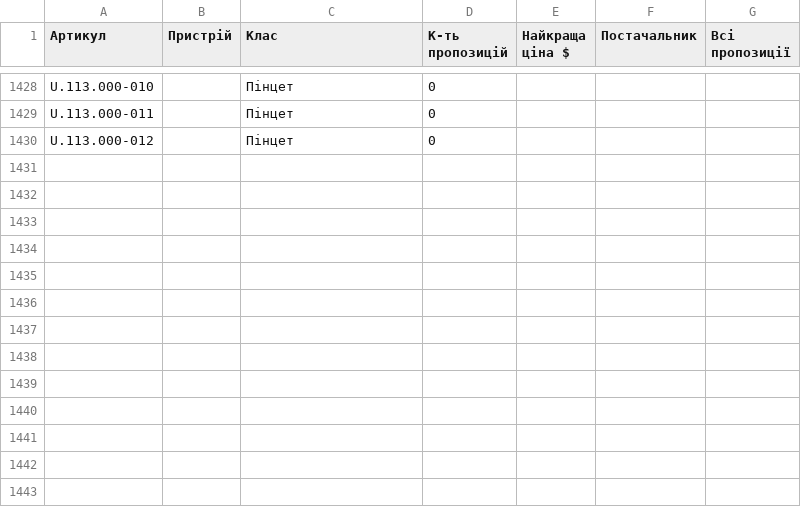
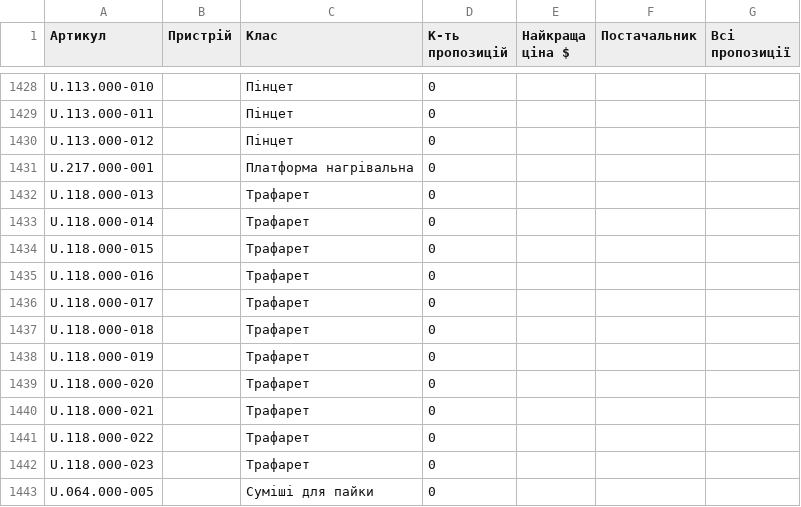
Before and after one commit to izbashroman/partmatch, a CSV file: docs/report.csv, drawn as a sheet; only a part is shown, gaps mark what is left out.

```diff
--- a/docs/report.csv
+++ b/docs/report.csv
@@ -1430 +1430,14 @@ U.113.000-011,,Пінцет,0,,,
 U.113.000-012,,Пінцет,0,,,
+U.217.000-001,,Платформа нагрівальна,0,,,
+U.118.000-013,,Трафарет,0,,,
+U.118.000-014,,Трафарет,0,,,
+U.118.000-015,,Трафарет,0,,,
+U.118.000-016,,Трафарет,0,,,
+U.118.000-017,,Трафарет,0,,,
+U.118.000-018,,Трафарет,0,,,
+U.118.000-019,,Трафарет,0,,,
+U.118.000-020,,Трафарет,0,,,
+U.118.000-021,,Трафарет,0,,,
+U.118.000-022,,Трафарет,0,,,
+U.118.000-023,,Трафарет,0,,,
+U.064.000-005,,Суміші для пайки,0,,,
```
